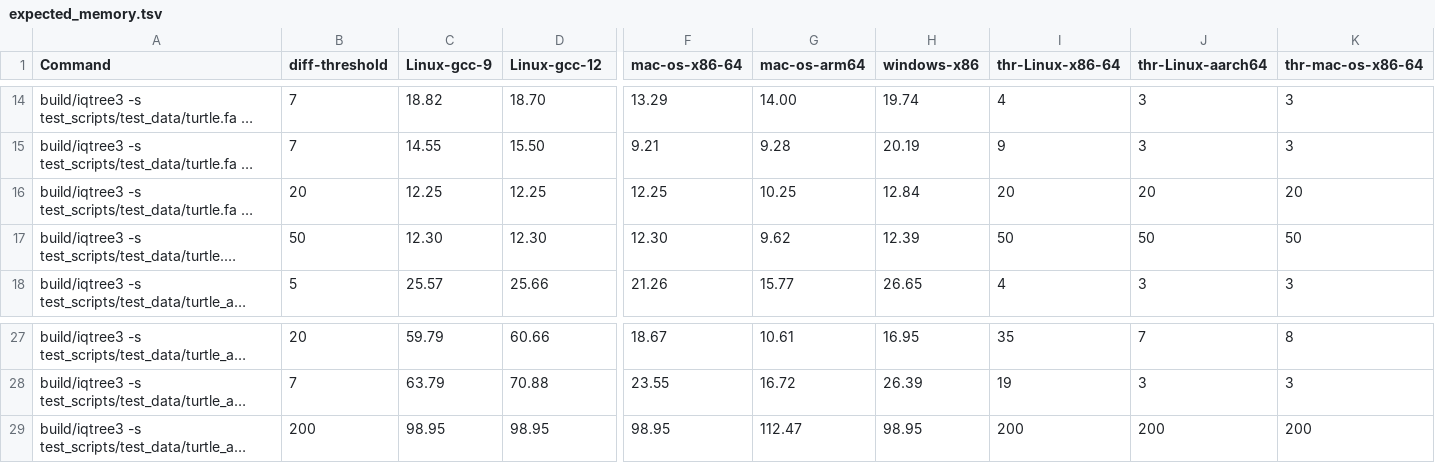
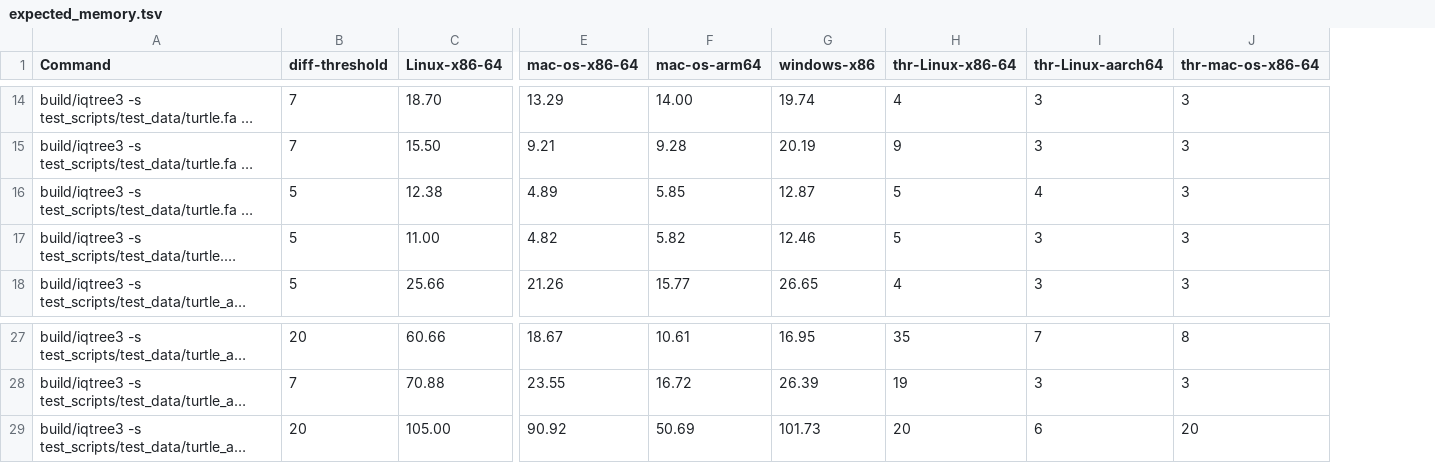
Before and after one commit to thomaskf/iqtree3, a TSV file: test_scripts/test_data/expected_memory.tsv, drawn as a sheet; only a part is shown, gaps mark what is left out; long unchanged cells end in …; removed rows and columns are numbered as before the commit, all else as after; the diff covers the shown part only; the diff names each change by its address in the sheet, - before the commit and + after, or states it on an @@ line.

```diff
--- a/test_scripts/test_data/expected_memory.tsv
+++ b/test_scripts/test_data/expected_memory.tsv
-column C (Linux-gcc-9), rows 14-18: 18.82 | 14.55 | 12.25 | 12.30 | 25.57; rows 27-29: 59.79 | 63.79 | 98.95
-C1: Linux-gcc-12
+C1: Linux-x86-64
-B16 (diff-threshold): 20
+B16 (diff-threshold): 5
-C16 (Linux-x86-64): 12.25
+C16 (Linux-x86-64): 12.38
-E16 (mac-os-x86-64): 12.25
+E16 (mac-os-x86-64): 4.89
-F16 (mac-os-arm64): 10.25
+F16 (mac-os-arm64): 5.85
-G16 (windows-x86): 12.84
+G16 (windows-x86): 12.87
-H16 (thr-Linux-x86-64): 20
+H16 (thr-Linux-x86-64): 5
-I16 (thr-Linux-aarch64): 20
+I16 (thr-Linux-aarch64): 4
-J16 (thr-mac-os-x86-64): 20
+J16 (thr-mac-os-x86-64): 3
-B17 (diff-threshold): 50
+B17 (diff-threshold): 5
-C17 (Linux-x86-64): 12.30
+C17 (Linux-x86-64): 11.00
-E17 (mac-os-x86-64): 12.30
+E17 (mac-os-x86-64): 4.82
-F17 (mac-os-arm64): 9.62
+F17 (mac-os-arm64): 5.82
-G17 (windows-x86): 12.39
+G17 (windows-x86): 12.46
-H17 (thr-Linux-x86-64): 50
+H17 (thr-Linux-x86-64): 5
-I17 (thr-Linux-aarch64): 50
+I17 (thr-Linux-aarch64): 3
-J17 (thr-mac-os-x86-64): 50
+J17 (thr-mac-os-x86-64): 3
-B29 (diff-threshold): 200
+B29 (diff-threshold): 20
-C29 (Linux-x86-64): 98.95
+C29 (Linux-x86-64): 105.00
-E29 (mac-os-x86-64): 98.95
+E29 (mac-os-x86-64): 90.92
-F29 (mac-os-arm64): 112.47
+F29 (mac-os-arm64): 50.69
-G29 (windows-x86): 98.95
+G29 (windows-x86): 101.73
-H29 (thr-Linux-x86-64): 200
+H29 (thr-Linux-x86-64): 20
-I29 (thr-Linux-aarch64): 200
+I29 (thr-Linux-aarch64): 6
-J29 (thr-mac-os-x86-64): 200
+J29 (thr-mac-os-x86-64): 20
```
Also changed, not shown: 8 edited cells elsewhere in this file, test_scripts/test_data/expected_runtime.tsv, 1 other file.
